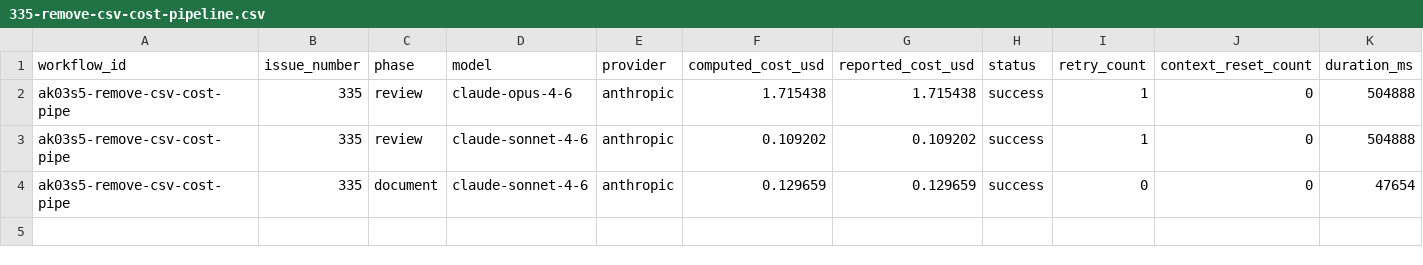
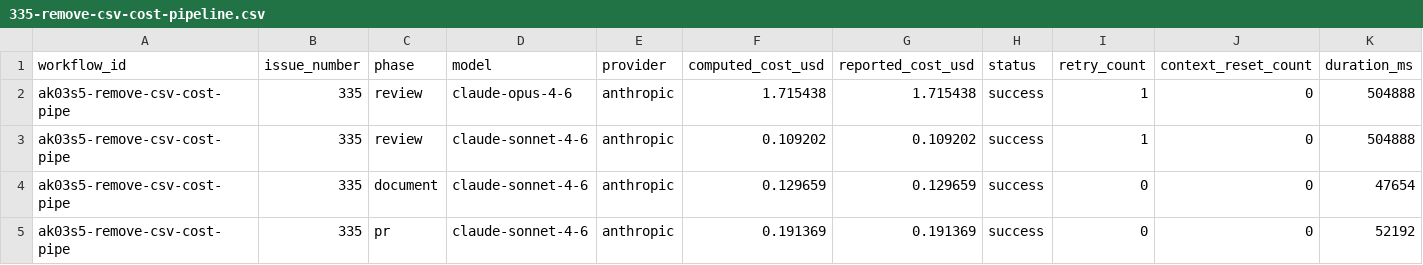
Before and after one commit to paysdoc/AI_Dev_Workflow, a CSV file: projects/AI_Dev_Workflow/335-remove-csv-cost-pipeline.csv, drawn as a sheet; only a part is shown; rows hold the shown columns only; the diff names each change by its address in the sheet, - before the commit and + after, or states it on an @@ line.

```diff
--- a/projects/AI_Dev_Workflow/335-remove-csv-cost-pipeline.csv
+++ b/projects/AI_Dev_Workflow/335-remove-csv-cost-pipeline.csv
+row 5: ak03s5-remove-csv-cost-pipe | 335 | pr | claude-sonnet-4-6 | anthropic | 0.191369 | 0.191369 | success | 0 | 0 | 52192
```
Also changed, not shown: projects/AI_Dev_Workflow/total-cost.csv.
